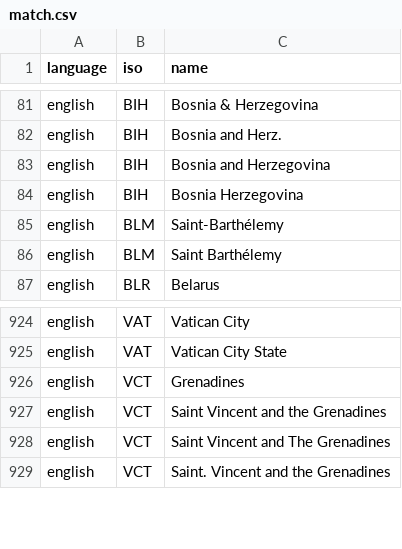
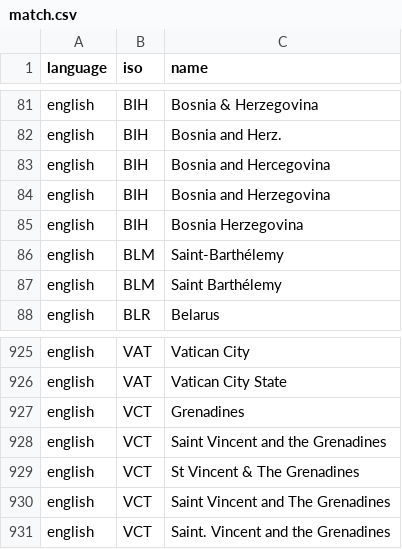
Before and after one commit to carolinebastian/matchcountry, a CSV file: inst/extdata/match.csv, drawn as a sheet; only a part is shown, gaps mark what is left out.

Commit message:
+ Bosnia and Hercegovina + St Vincent & The Grenadines

```diff
--- a/inst/extdata/match.csv
+++ b/inst/extdata/match.csv
@@ -82,2 +82,3 @@
 "english","BIH","Bosnia and Herz."
+"english","BIH","Bosnia and Hercegovina"
 "english","BIH","Bosnia and Herzegovina"
@@ -927,2 +928,3 @@
 "english","VCT","Saint Vincent and the Grenadines"
+"english","VCT","St Vincent & The Grenadines"
 "english","VCT","Saint Vincent and The Grenadines"
```
